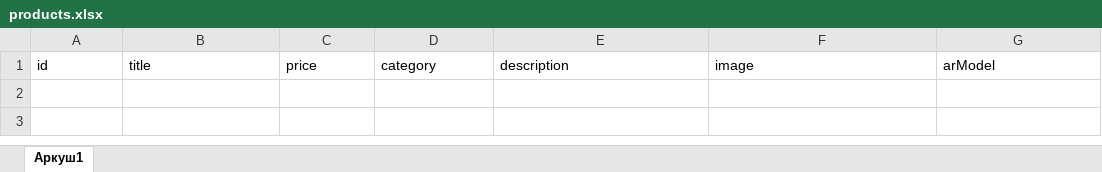
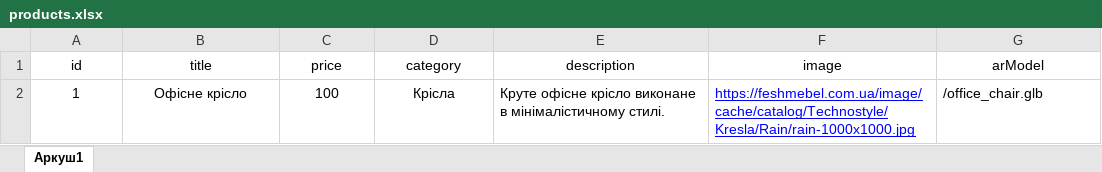
Before and after one commit to antonlashchenko/diploma-showcase, an Excel workbook: lib/products.xlsx, sheet Аркуш1, drawn as a sheet; values as stored, in another font and other column widths than the file's, no borders; charts and pictures not drawn; the diff names each change by its address in the sheet, - before the commit and + after, or states it on an @@ line.

Commit message:
new excel

```diff
--- a/lib/products.xlsx (sheet Аркуш1)
+++ b/lib/products.xlsx (sheet Аркуш1)
-A1:G1 alignment: left
+A1:G1 alignment: center
+row 2: 1 | Офісне крісло | 100 | Крісла | Круте офісне крісло виконане в мінімалістичному стилі. | https://feshmebel.com.ua/image/cache/catalog/Technostyle/Kresla/Rain/rain-1000x1000.jpg | /office_chair.glb
```
